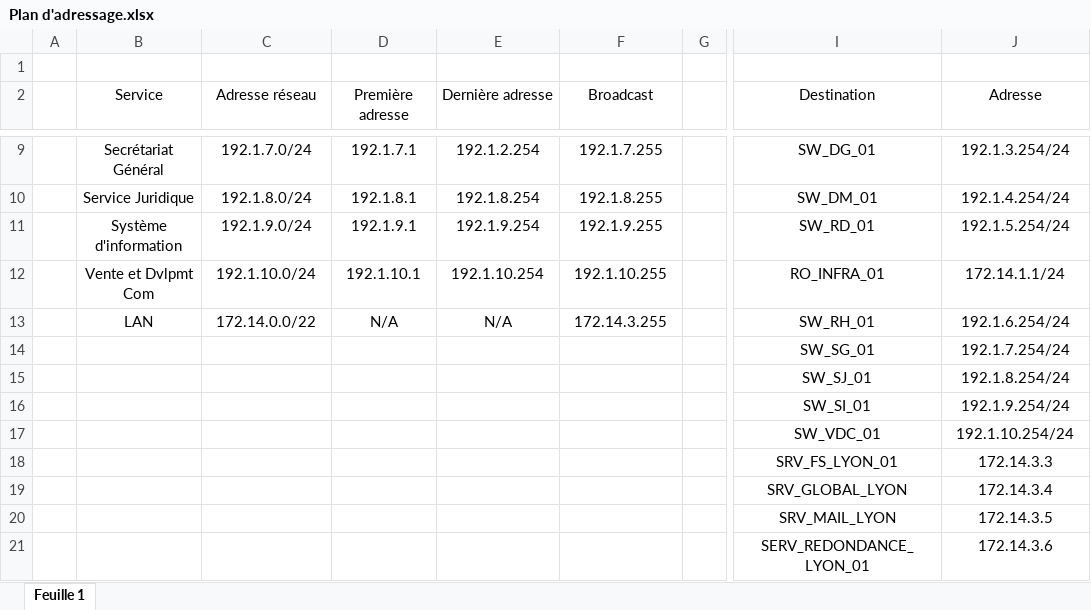
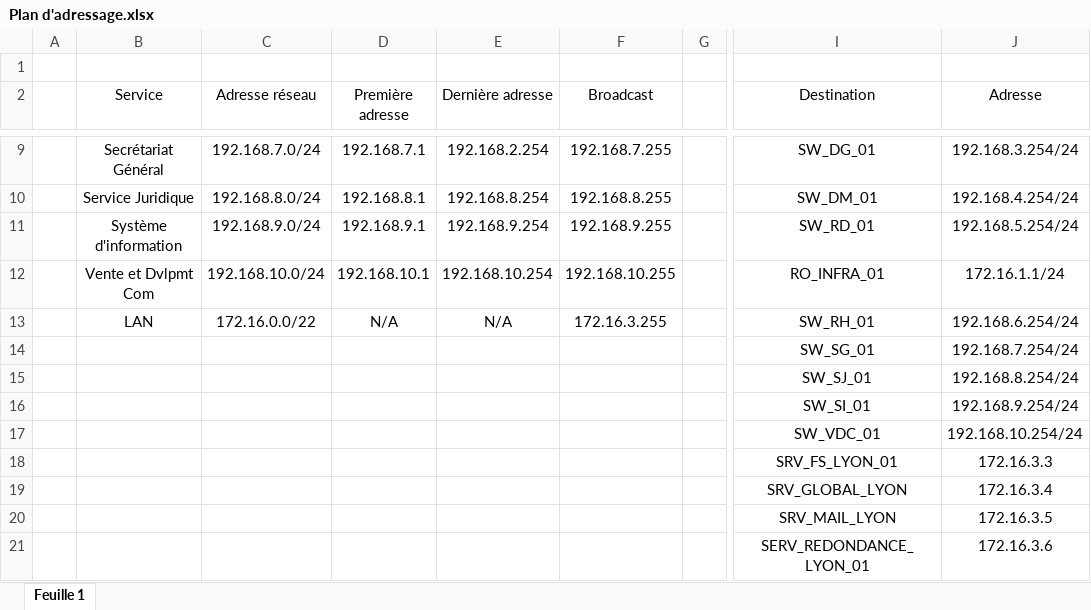
Before and after one commit to WildCodeSchool/TSSR-2402-P3-G4-BuildYourInfra-Pharmgreen, an Excel workbook: Ressources/Plan d'adressage.xlsx, sheet Feuille 1, drawn as a sheet; only a part is shown, gaps mark what is left out; values as stored, in another font and other column widths than the file's, no borders; charts and pictures not drawn; the diff covers the shown part only; the diff names each change by its address in the sheet, - before the commit and + after, or states it on an @@ line.

```diff
--- a/Ressources/Plan d'adressage.xlsx (sheet Feuille 1)
+++ b/Ressources/Plan d'adressage.xlsx (sheet Feuille 1)
-C9 (Adresse réseau): 192.1.7.0/24
+C9 (Adresse réseau): 192.168.7.0/24
-D9 (Première adresse): 192.1.7.1
+D9 (Première adresse): 192.168.7.1
-E9 (Dernière adresse): 192.1.2.254
+E9 (Dernière adresse): 192.168.2.254
-F9 (Broadcast): 192.1.7.255
+F9 (Broadcast): 192.168.7.255
-J9 (Adresse): 192.1.3.254/24
+J9 (Adresse): 192.168.3.254/24
-C10 (Adresse réseau): 192.1.8.0/24
+C10 (Adresse réseau): 192.168.8.0/24
-D10 (Première adresse): 192.1.8.1
+D10 (Première adresse): 192.168.8.1
-E10 (Dernière adresse): 192.1.8.254
+E10 (Dernière adresse): 192.168.8.254
-F10 (Broadcast): 192.1.8.255
+F10 (Broadcast): 192.168.8.255
-J10 (Adresse): 192.1.4.254/24
+J10 (Adresse): 192.168.4.254/24
-C11 (Adresse réseau): 192.1.9.0/24
+C11 (Adresse réseau): 192.168.9.0/24
-D11 (Première adresse): 192.1.9.1
+D11 (Première adresse): 192.168.9.1
-E11 (Dernière adresse): 192.1.9.254
+E11 (Dernière adresse): 192.168.9.254
-F11 (Broadcast): 192.1.9.255
+F11 (Broadcast): 192.168.9.255
-J11 (Adresse): 192.1.5.254/24
+J11 (Adresse): 192.168.5.254/24
-C12 (Adresse réseau): 192.1.10.0/24
+C12 (Adresse réseau): 192.168.10.0/24
-D12 (Première adresse): 192.1.10.1
+D12 (Première adresse): 192.168.10.1
-E12 (Dernière adresse): 192.1.10.254
+E12 (Dernière adresse): 192.168.10.254
-F12 (Broadcast): 192.1.10.255
+F12 (Broadcast): 192.168.10.255
-J12 (Adresse): 172.14.1.1/24
+J12 (Adresse): 172.16.1.1/24
-C13 (Adresse réseau): 172.14.0.0/22
+C13 (Adresse réseau): 172.16.0.0/22
-F13 (Broadcast): 172.14.3.255
+F13 (Broadcast): 172.16.3.255
-J13 (Adresse): 192.1.6.254/24
+J13 (Adresse): 192.168.6.254/24
-J14 (Adresse): 192.1.7.254/24
+J14 (Adresse): 192.168.7.254/24
-J15 (Adresse): 192.1.8.254/24
+J15 (Adresse): 192.168.8.254/24
-J16 (Adresse): 192.1.9.254/24
+J16 (Adresse): 192.168.9.254/24
-J17 (Adresse): 192.1.10.254/24
+J17 (Adresse): 192.168.10.254/24
-J18 (Adresse): 172.14.3.3
+J18 (Adresse): 172.16.3.3
-J19 (Adresse): 172.14.3.4
+J19 (Adresse): 172.16.3.4
-J20 (Adresse): 172.14.3.5
+J20 (Adresse): 172.16.3.5
-J21 (Adresse): 172.14.3.6
+J21 (Adresse): 172.16.3.6
```
Also changed, not shown: 30 edited cells elsewhere in this sheet, charts or pictures.
